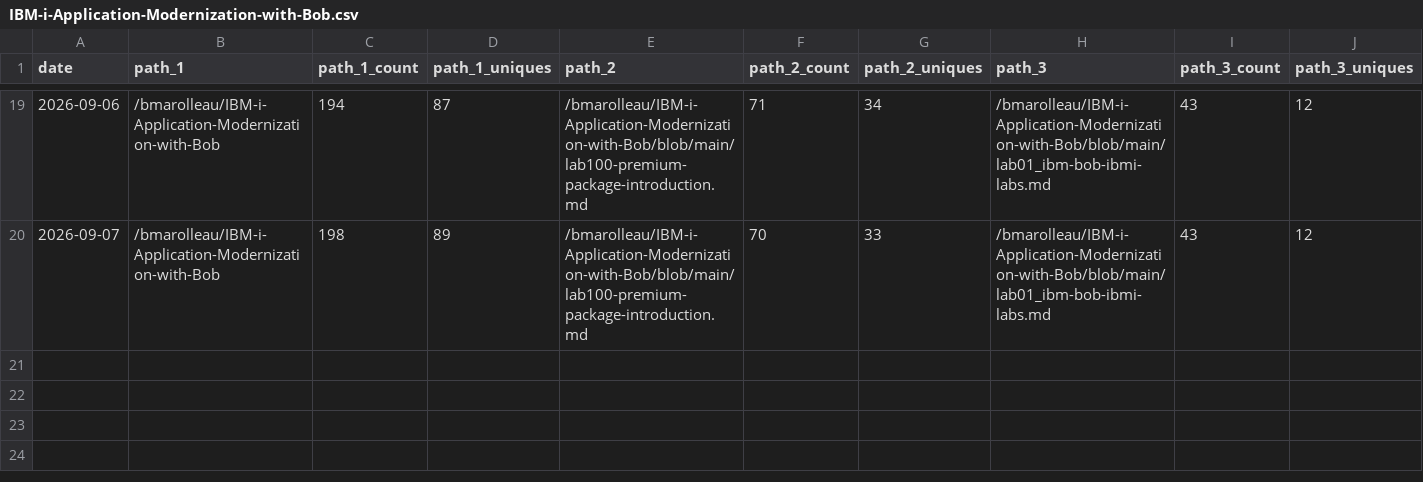
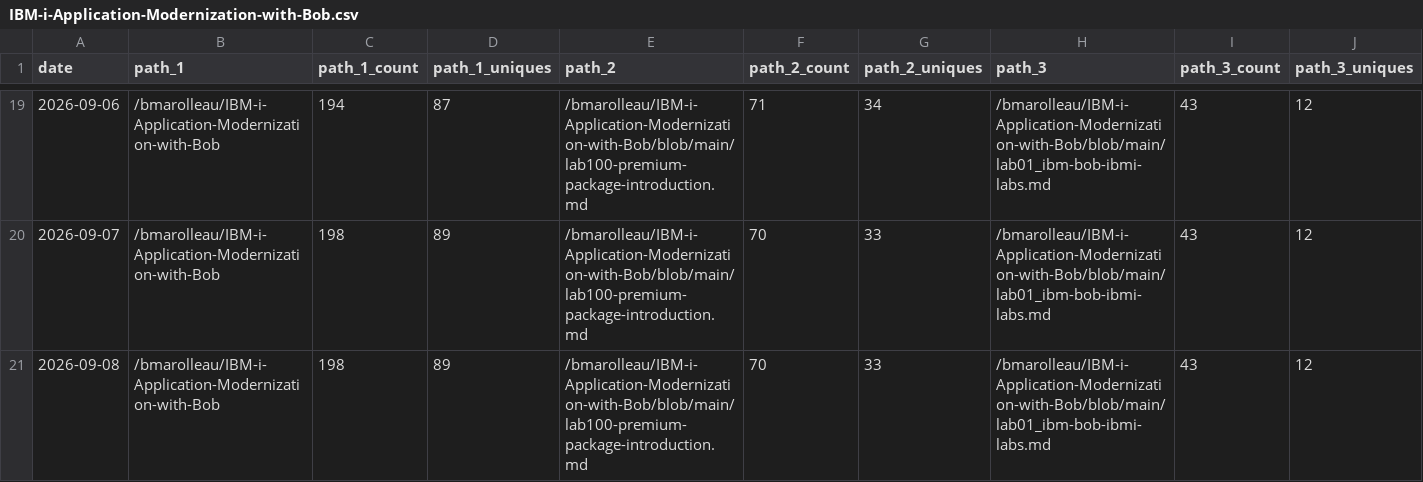
Before and after one commit to bmarolleau/github-repo-traffic-stats, a CSV file: data/github_paths/IBM-i-Application-Modernization-with-Bob.csv, drawn as a sheet; only a part is shown, gaps mark what is left out; rows hold the shown columns only; the diff names each change by its address in the sheet, - before the commit and + after, or states it on an @@ line.

Commit message:
data update

```diff
--- a/data/github_paths/IBM-i-Application-Modernization-with-Bob.csv
+++ b/data/github_paths/IBM-i-Application-Modernization-with-Bob.csv
+row 21: 2026-09-08 | /bmarolleau/IBM-i-Application-Modernization-with-Bob | 198 | 89 | /bmarolleau/IBM-i-Application-Modernization-with-Bob/blob/main/lab100-premium-package-introduction.md | 70 | 33 | /bmarolleau/IBM-i-Application-Modernization-with-Bob/blob/main/lab01_ibm-bob-ibmi-labs.md | 43 | 12
```
Also changed, not shown: data/github_paths/firstdemo-scikitlearn-ibmi.csv, data/github_paths/flight400-demo.csv, 13 other files.
